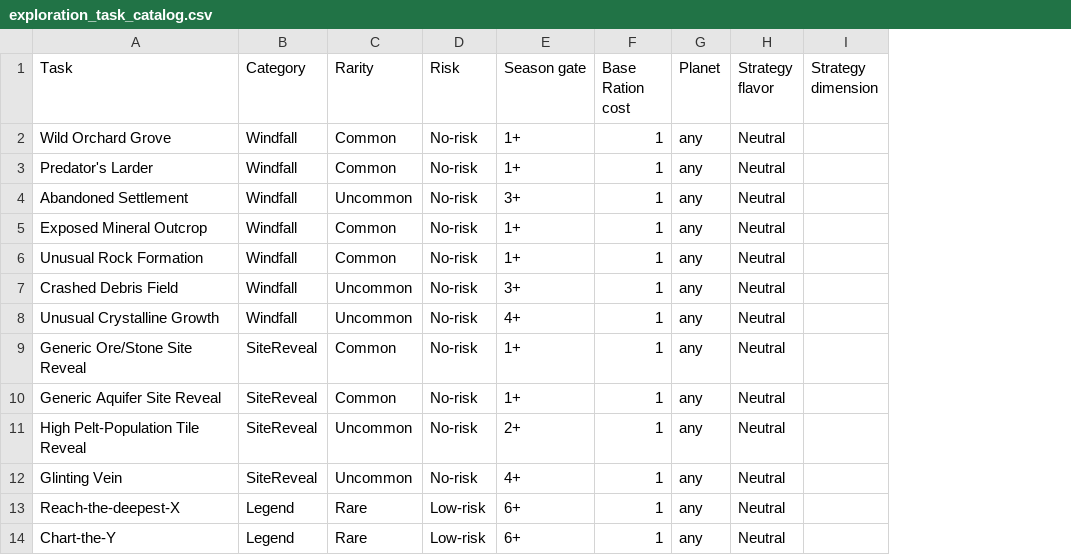
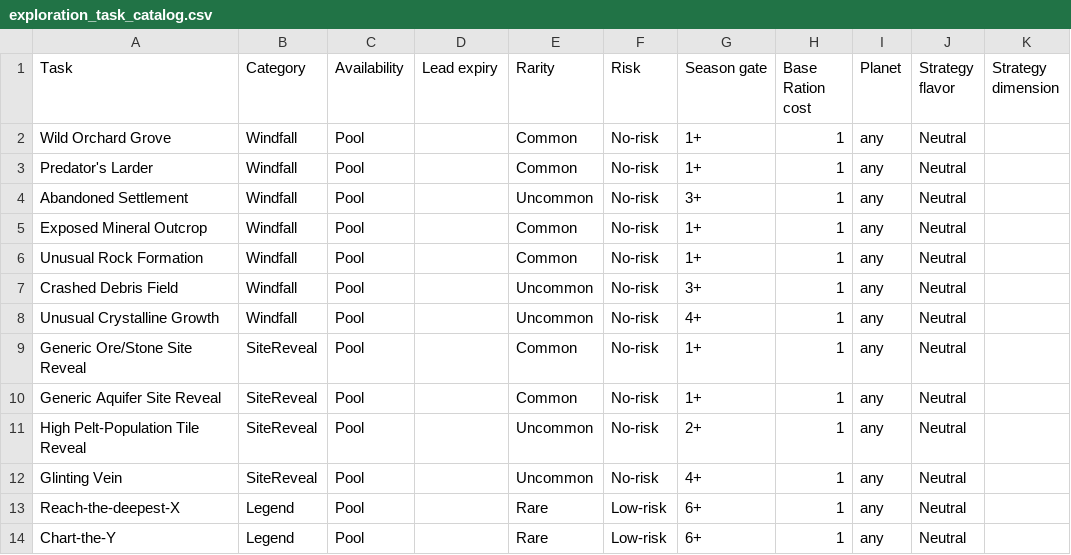
Before and after one commit to Kirkules/exofarm-vibe, a CSV file: full_design/data/exploration_task_catalog.csv, drawn as a sheet; only a part is shown; the diff names each change by its address in the sheet, - before the commit and + after, or states it on an @@ line.

```diff
--- a/full_design/data/exploration_task_catalog.csv
+++ b/full_design/data/exploration_task_catalog.csv
+column C (Availability), rows 2-14: all Pool
+column D (Lead expiry), empty
```
Also changed, not shown: full_design/data/misc_balancing_values.csv, full_design/data/schema.csv, 2 other files.
